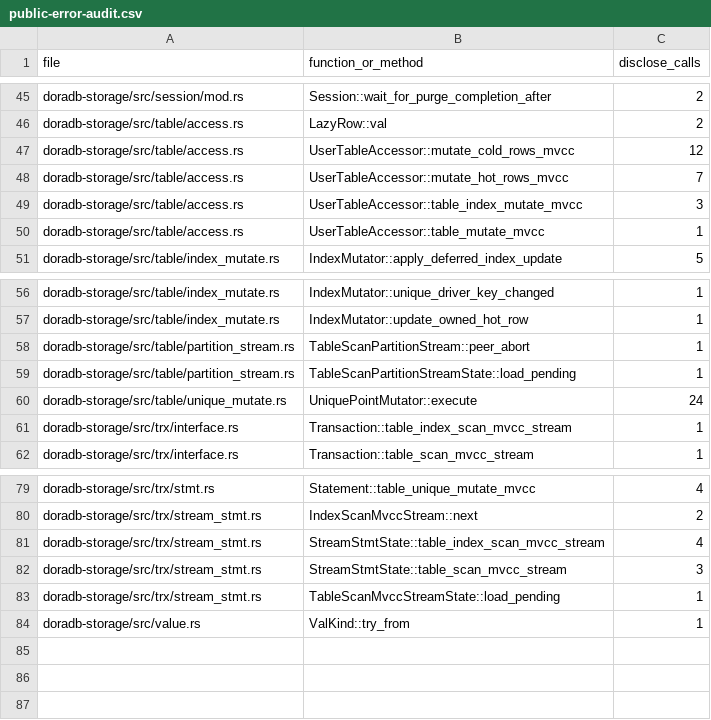
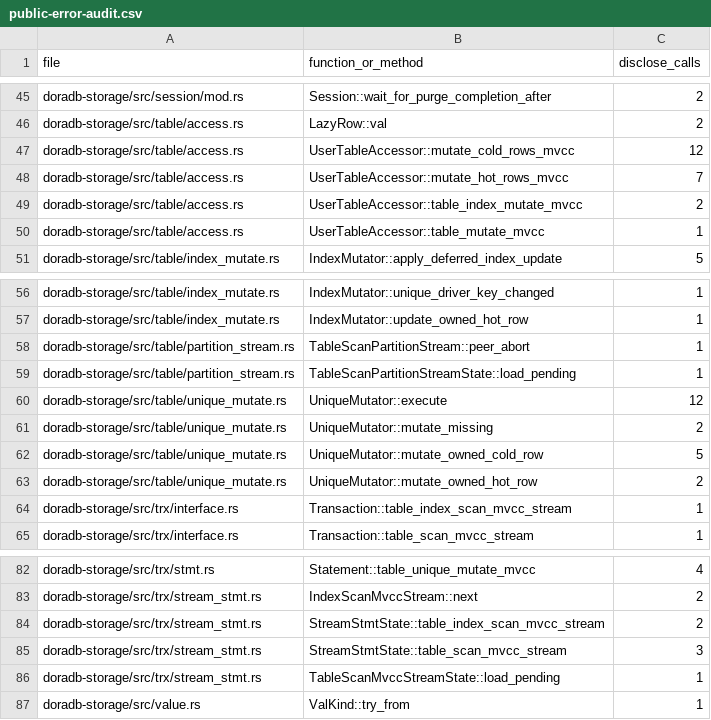
Before and after one commit to aienggopal-max/doradb, a CSV file: docs/public-error-audit.csv, drawn as a sheet; only a part is shown, gaps mark what is left out.

Commit message:
[aienggopal-max] fix: stale unique read-current lookups across row replacement (#1056)

```diff
--- a/docs/public-error-audit.csv
+++ b/docs/public-error-audit.csv
@@ -48,3 +48,3 @@ doradb-storage/src/table/access.rs,UserTableAccessor::mutate_cold_rows_mvcc,12
 doradb-storage/src/table/access.rs,UserTableAccessor::mutate_hot_rows_mvcc,7
-doradb-storage/src/table/access.rs,UserTableAccessor::table_index_mutate_mvcc,3
+doradb-storage/src/table/access.rs,UserTableAccessor::table_index_mutate_mvcc,2
 doradb-storage/src/table/access.rs,UserTableAccessor::table_mutate_mvcc,1
@@ -59,3 +59,6 @@ doradb-storage/src/table/partition_stream.rs,TableScanPartitionStream::peer_abor
 doradb-storage/src/table/partition_stream.rs,TableScanPartitionStreamState::load_pending,1
-doradb-storage/src/table/unique_mutate.rs,UniquePointMutator::execute,24
+doradb-storage/src/table/unique_mutate.rs,UniqueMutator::execute,12
+doradb-storage/src/table/unique_mutate.rs,UniqueMutator::mutate_missing,2
+doradb-storage/src/table/unique_mutate.rs,UniqueMutator::mutate_owned_cold_row,5
+doradb-storage/src/table/unique_mutate.rs,UniqueMutator::mutate_owned_hot_row,2
 doradb-storage/src/trx/interface.rs,Transaction::table_index_scan_mvcc_stream,1
@@ -80,3 +83,3 @@ doradb-storage/src/trx/stmt.rs,Statement::table_unique_mutate_mvcc,4
 doradb-storage/src/trx/stream_stmt.rs,IndexScanMvccStream::next,2
-doradb-storage/src/trx/stream_stmt.rs,StreamStmtState::table_index_scan_mvcc_stream,4
+doradb-storage/src/trx/stream_stmt.rs,StreamStmtState::table_index_scan_mvcc_stream,2
 doradb-storage/src/trx/stream_stmt.rs,StreamStmtState::table_scan_mvcc_stream,3
```
Also changed, not shown: 41 other files.
